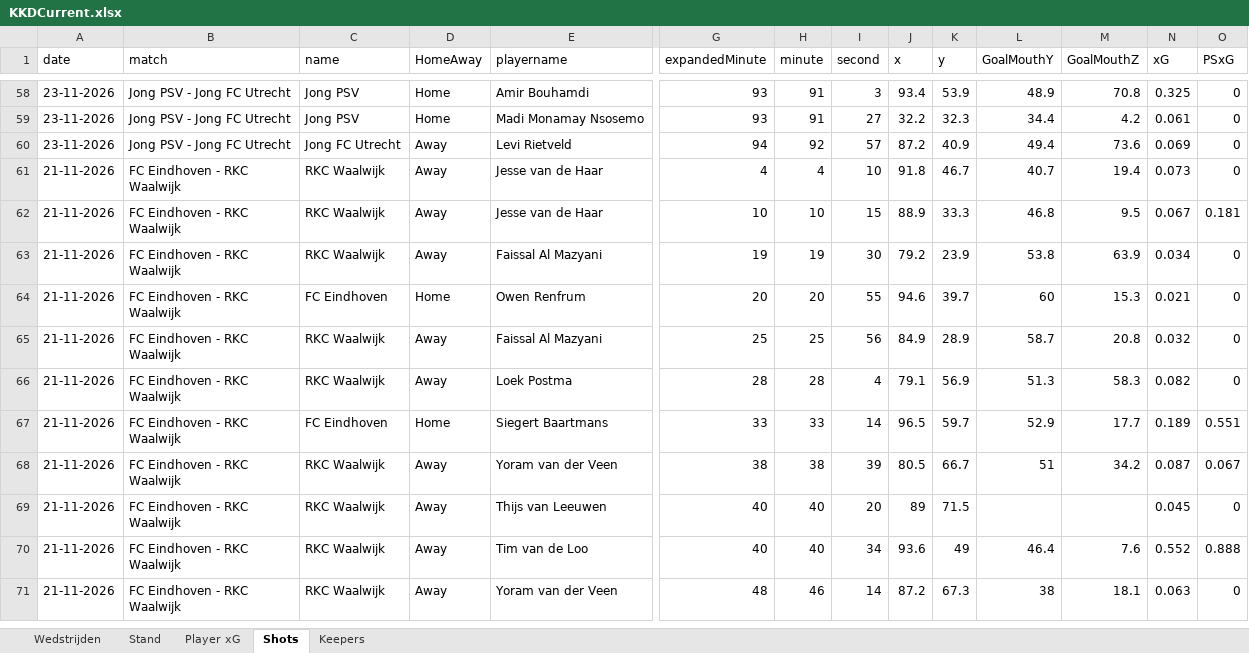
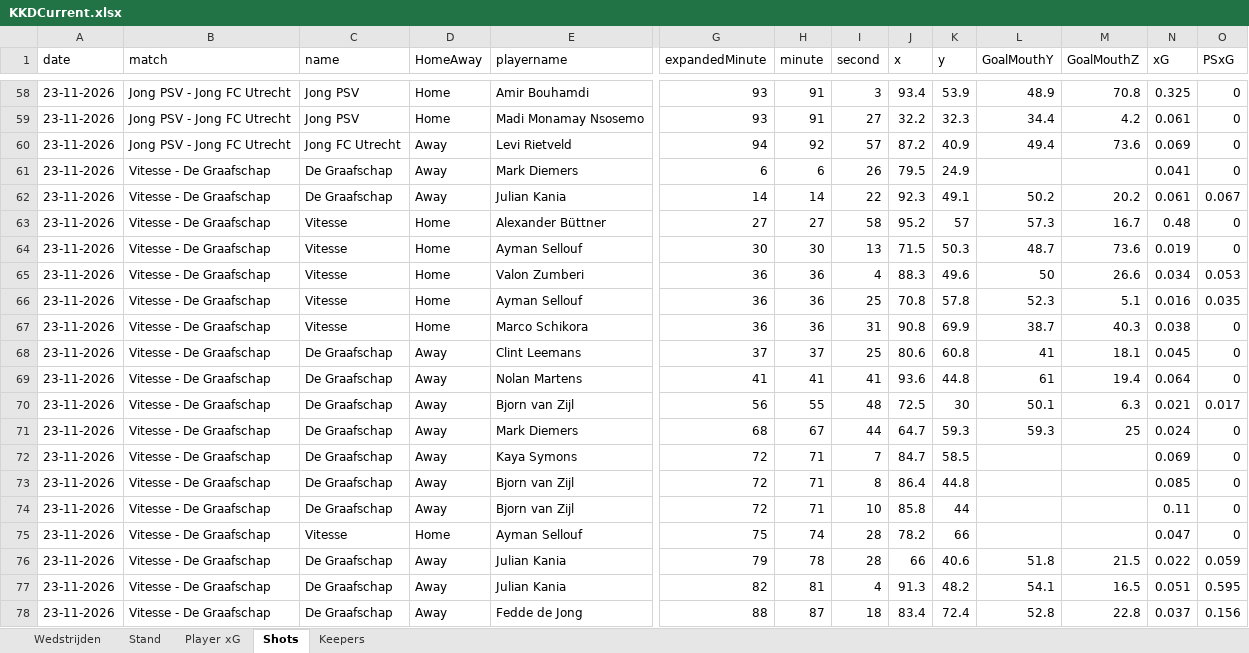
Before and after one commit to RobinKoetsier/plotrepo, an Excel workbook: data/KKDCurrent.xlsx, sheet Shots, drawn as a sheet; only a part is shown, gaps mark what is left out; the shorter side is filled out with more unchanged rows; values as stored, in another font and other column widths than the file's, no borders; rows hold the shown columns only; the diff covers the shown part only; the diff names each change by its address in the sheet, - before the commit and + after, or states it on an @@ line.

```diff
--- a/data/KKDCurrent.xlsx (sheet Shots)
+++ b/data/KKDCurrent.xlsx (sheet Shots)
+row 61: 23-11-2026 | Vitesse - De Graafschap | De Graafschap | Away | Mark Diemers | 6 | 6 | 26 | 79.5 | 24.9 |  |  | 0.041 | 0
+row 62: 23-11-2026 | Vitesse - De Graafschap | De Graafschap | Away | Julian Kania | 14 | 14 | 22 | 92.3 | 49.1 | 50.2 | 20.2 | 0.061 | 0.067
+row 63: 23-11-2026 | Vitesse - De Graafschap | Vitesse | Home | Alexander Büttner | 27 | 27 | 58 | 95.2 | 57 | 57.3 | 16.7 | 0.48 | 0
+row 64: 23-11-2026 | Vitesse - De Graafschap | Vitesse | Home | Ayman Sellouf | 30 | 30 | 13 | 71.5 | 50.3 | 48.7 | 73.6 | 0.019 | 0
+row 65: 23-11-2026 | Vitesse - De Graafschap | Vitesse | Home | Valon Zumberi | 36 | 36 | 4 | 88.3 | 49.6 | 50 | 26.6 | 0.034 | 0.053
+row 66: 23-11-2026 | Vitesse - De Graafschap | Vitesse | Home | Ayman Sellouf | 36 | 36 | 25 | 70.8 | 57.8 | 52.3 | 5.1 | 0.016 | 0.035
+row 67: 23-11-2026 | Vitesse - De Graafschap | Vitesse | Home | Marco Schikora | 36 | 36 | 31 | 90.8 | 69.9 | 38.7 | 40.3 | 0.038 | 0
+row 68: 23-11-2026 | Vitesse - De Graafschap | De Graafschap | Away | Clint Leemans | 37 | 37 | 25 | 80.6 | 60.8 | 41 | 18.1 | 0.045 | 0
+row 69: 23-11-2026 | Vitesse - De Graafschap | De Graafschap | Away | Nolan Martens | 41 | 41 | 41 | 93.6 | 44.8 | 61 | 19.4 | 0.064 | 0
+row 70: 23-11-2026 | Vitesse - De Graafschap | De Graafschap | Away | Bjorn van Zijl | 56 | 55 | 48 | 72.5 | 30 | 50.1 | 6.3 | 0.021 | 0.017
+row 71: 23-11-2026 | Vitesse - De Graafschap | De Graafschap | Away | Mark Diemers | 68 | 67 | 44 | 64.7 | 59.3 | 59.3 | 25 | 0.024 | 0
+row 72: 23-11-2026 | Vitesse - De Graafschap | De Graafschap | Away | Kaya Symons | 72 | 71 | 7 | 84.7 | 58.5 |  |  | 0.069 | 0
+row 73: 23-11-2026 | Vitesse - De Graafschap | De Graafschap | Away | Bjorn van Zijl | 72 | 71 | 8 | 86.4 | 44.8 |  |  | 0.085 | 0
+row 74: 23-11-2026 | Vitesse - De Graafschap | De Graafschap | Away | Bjorn van Zijl | 72 | 71 | 10 | 85.8 | 44 |  |  | 0.11 | 0
+row 75: 23-11-2026 | Vitesse - De Graafschap | Vitesse | Home | Ayman Sellouf | 75 | 74 | 28 | 78.2 | 66 |  |  | 0.047 | 0
+row 76: 23-11-2026 | Vitesse - De Graafschap | De Graafschap | Away | Julian Kania | 79 | 78 | 28 | 66 | 40.6 | 51.8 | 21.5 | 0.022 | 0.059
+row 77: 23-11-2026 | Vitesse - De Graafschap | De Graafschap | Away | Julian Kania | 82 | 81 | 4 | 91.3 | 48.2 | 54.1 | 16.5 | 0.051 | 0.595
+row 78: 23-11-2026 | Vitesse - De Graafschap | De Graafschap | Away | Fedde de Jong | 88 | 87 | 18 | 83.4 | 72.4 | 52.8 | 22.8 | 0.037 | 0.156
```
Also changed, not shown: 2 added rows elsewhere in this sheet, sheet Player xG, sheet Stand, sheet Keepers, sheet Wedstrijden, 1 other file.
